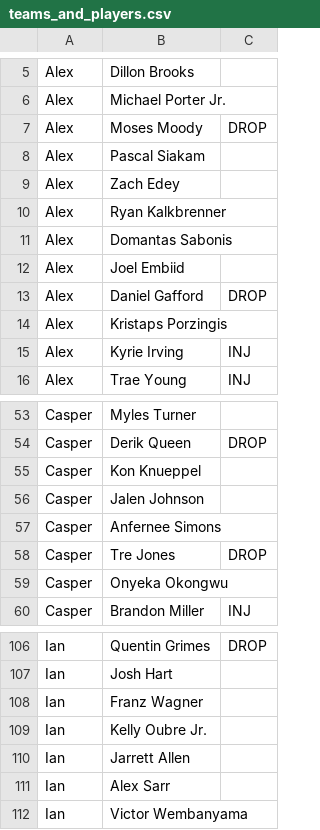
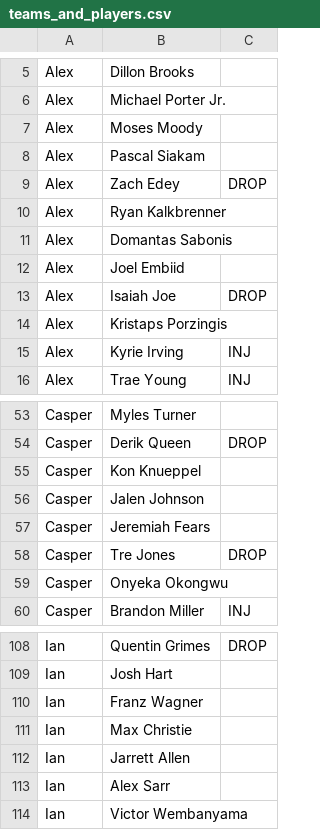
Before and after one commit to aprairie/fantasy_bball_model, a CSV file: teams_and_players.csv, drawn as a sheet; only a part is shown, gaps mark what is left out; the diff covers the shown part only.

```diff
--- a/teams_and_players.csv
+++ b/teams_and_players.csv
@@ -6,5 +6,5 @@ Alex,Dillon Brooks,
 Alex,Michael Porter Jr.,
-Alex,Moses Moody,DROP
+Alex,Moses Moody,
 Alex,Pascal Siakam,
-Alex,Zach Edey,
+Alex,Zach Edey,DROP
 Alex,Ryan Kalkbrenner,
@@ -12,3 +12,3 @@ Alex,Domantas Sabonis,
 Alex,Joel Embiid,
-Alex,Daniel Gafford,DROP
+Alex,Isaiah Joe,DROP
 Alex,Kristaps Porzingis,
@@ -56,3 +56,3 @@ Casper,Kon Knueppel,
 Casper,Jalen Johnson,
-Casper,Anfernee Simons,
+Casper,Jeremiah Fears,
 Casper,Tre Jones,DROP
@@ -108,3 +110,3 @@ Ian,Josh Hart,
 Ian,Franz Wagner,
-Ian,Kelly Oubre Jr.,
+Ian,Max Christie,
 Ian,Jarrett Allen,
```
Also changed, not shown: 3 added rows, 1 removed row and 8 edited cells elsewhere in this file, 1 other file.
